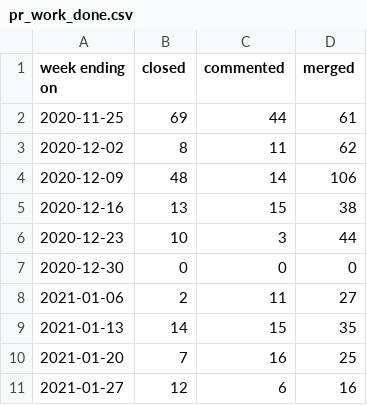
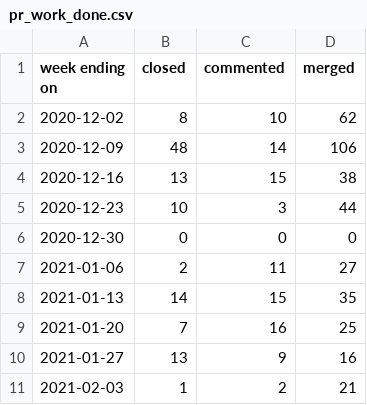
Before and after one commit to terrorizer1980/community_management, a CSV file: docs/pr_work_done.csv, drawn as a sheet.

```diff
--- a/docs/pr_work_done.csv
+++ b/docs/pr_work_done.csv
@@ -1,4 +1,3 @@
 week ending on,closed,commented,merged
-2020-11-25,69,44,61
-2020-12-02,8,11,62
+2020-12-02,8,10,62
 2020-12-09,48,14,106
@@ -10,2 +9,3 @@ week ending on,closed,commented,merged
 2021-01-20,7,16,25
-2021-01-27,12,6,16
+2021-01-27,13,9,16
+2021-02-03,1,2,21
```
Also changed, not shown: created_per_day.csv, 22 other files.
